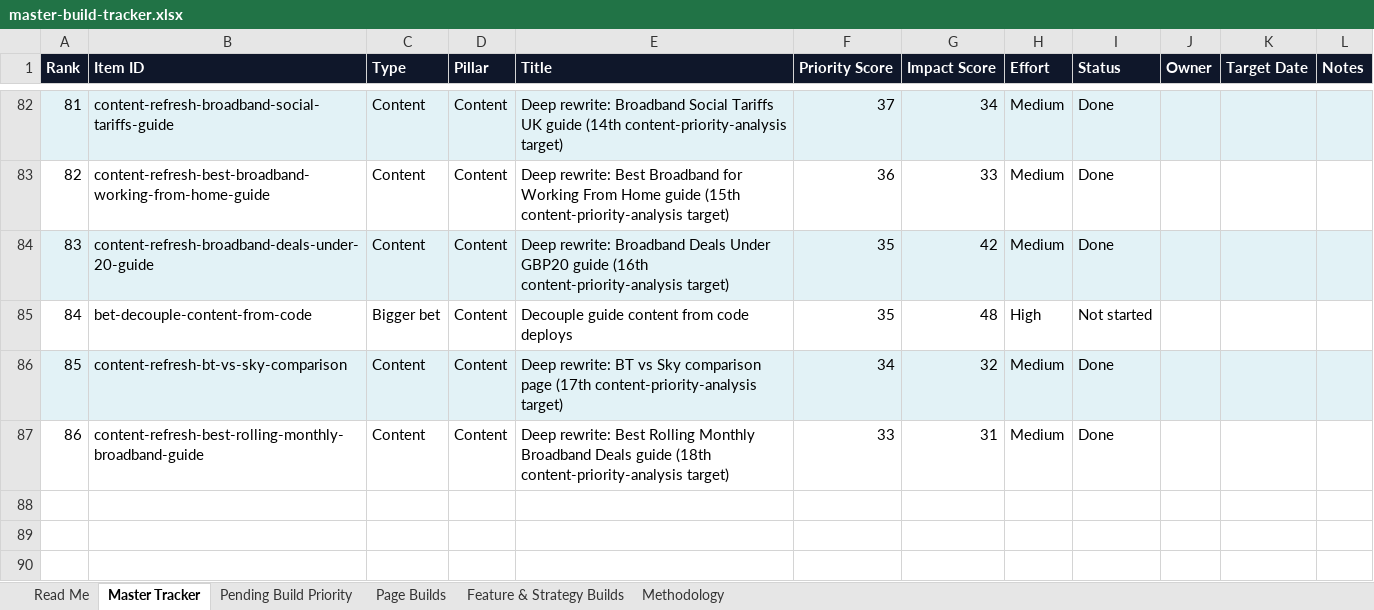
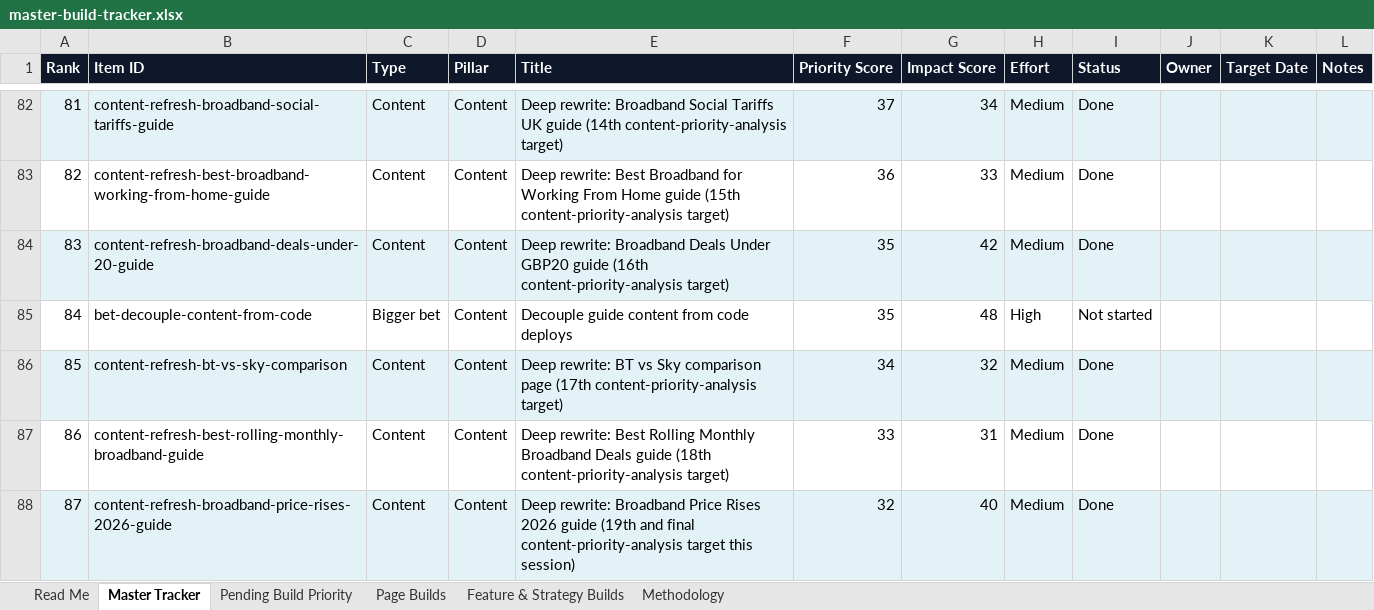
Before and after one commit to sahilsayed-ielts/broadbandpicker, an Excel workbook: docs/master-build-tracker.xlsx, sheet Master Tracker, drawn as a sheet; only a part is shown, gaps mark what is left out; values as stored, in another font and other column widths than the file's, no borders; table styles not drawn; the diff names each change by its address in the sheet, - before the commit and + after, or states it on an @@ line.

```diff
--- a/docs/master-build-tracker.xlsx (sheet Master Tracker)
+++ b/docs/master-build-tracker.xlsx (sheet Master Tracker)
+row 88: 87 | content-refresh-broadband-price-rises-2026-guide | Content | Content | Deep rewrite: Broadband Price Rises 2026 guide (19th and final content-priority-analysis target this session) | 32 | 40 | Medium | Done
```
Also changed, not shown: sheet Feature & Strategy Builds, sheet Methodology, 3 other files.
